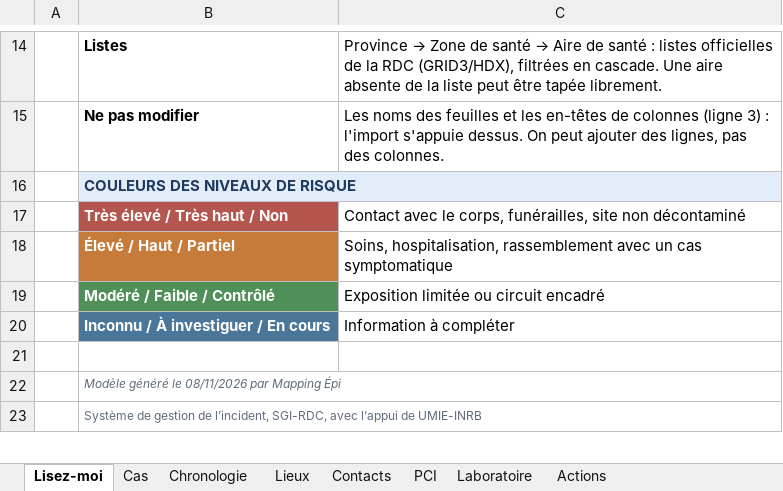
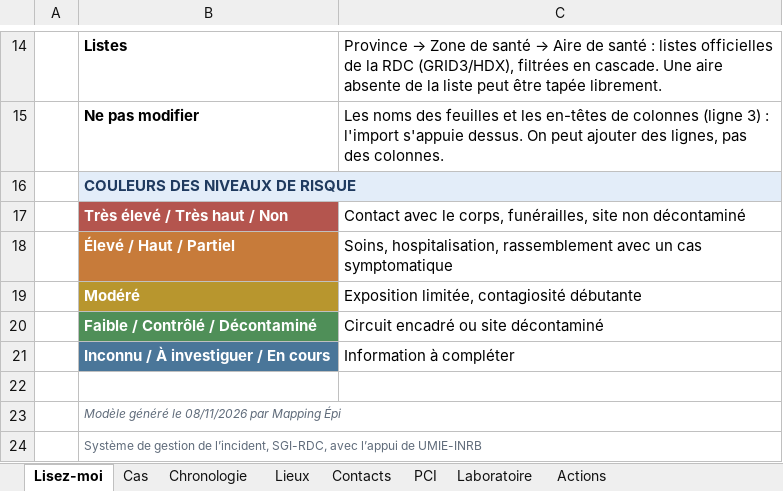
Before and after one commit to Onesime243/mapping-epi, an Excel workbook: sample_data/Modele_Mapping_ZS_vierge.xlsx, sheet Lisez-moi, drawn as a sheet; only a part is shown, gaps mark what is left out; values as stored, in another font and other column widths than the file's, no borders; removed rows and columns are numbered as before the commit, all else as after; the diff names each change by its address in the sheet, - before the commit and + after, or states it on an @@ line.

```diff
--- a/sample_data/Modele_Mapping_ZS_vierge.xlsx (sheet Lisez-moi)
+++ b/sample_data/Modele_Mapping_ZS_vierge.xlsx (sheet Lisez-moi)
-row 19:  | Modéré / Faible / Contrôlé | Exposition limitée ou circuit encadré
+row 19:  | Modéré | Exposition limitée, contagiosité débutante
+row 20:  | Faible / Contrôlé / Décontaminé | Circuit encadré ou site décontaminé
```
Also changed, not shown: sheet Cas, web/static/tutoriel/Modele_Mapping_ZS_vierge.xlsx, 6 other files.
